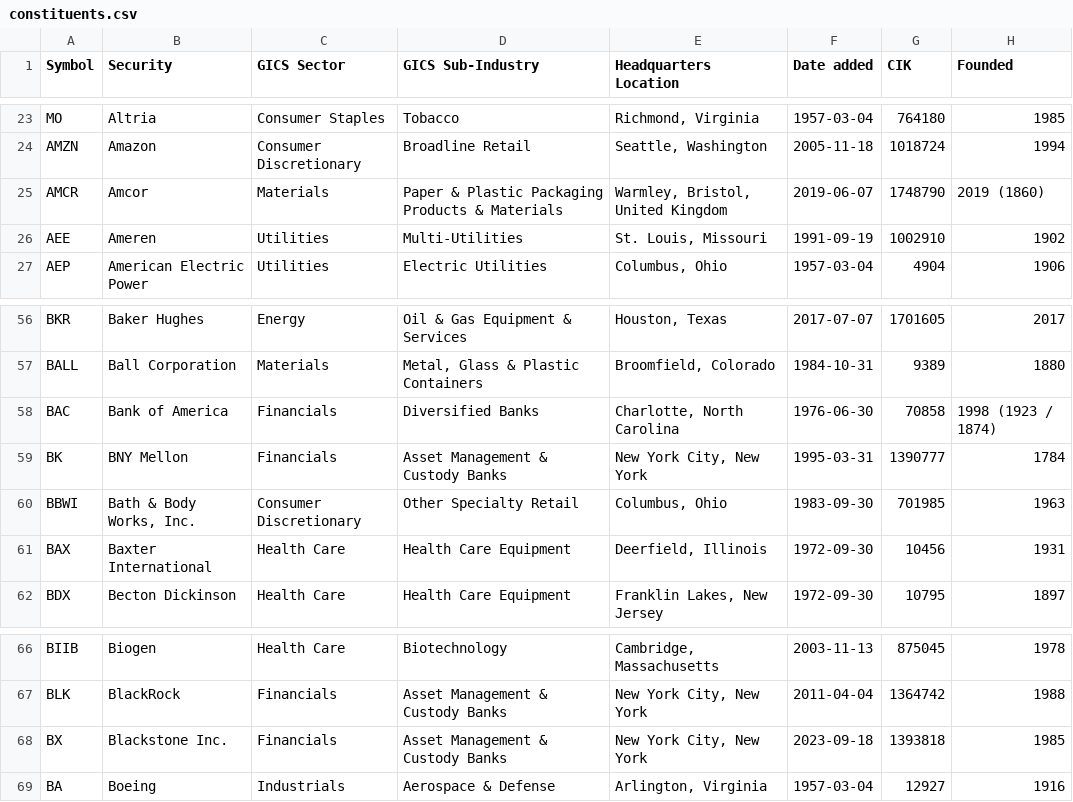
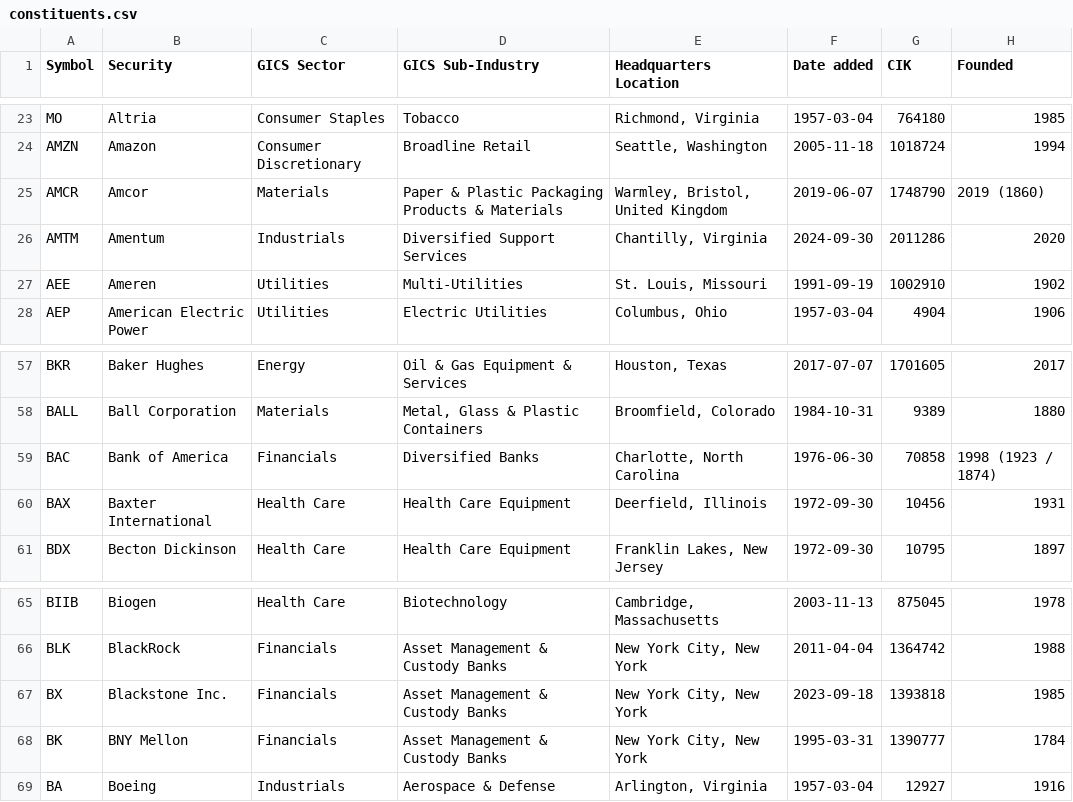
Before and after one commit to paihari/s-and-p-500-companies, a CSV file: data/constituents.csv, drawn as a sheet; only a part is shown, gaps mark what is left out.

```diff
--- a/data/constituents.csv
+++ b/data/constituents.csv
@@ -25,2 +25,3 @@ AMZN,Amazon,Consumer Discretionary,Broadline Retail,"Seattle, Washington",2005-1
 AMCR,Amcor,Materials,Paper & Plastic Packaging Products & Materials,"Warmley, Bristol, United Kingdom",2019-06-07,1748790,2019 (1860)
+AMTM,Amentum,Industrials,Diversified Support Services,"Chantilly, Virginia",2024-09-30,2011286,2020
 AEE,Ameren,Utilities,Multi-Utilities,"St. Louis, Missouri",1991-09-19,1002910,1902
@@ -58,4 +59,2 @@ BALL,Ball Corporation,Materials,"Metal, Glass & Plastic Containers","Broomfield,
 BAC,Bank of America,Financials,Diversified Banks,"Charlotte, North Carolina",1976-06-30,70858,1998 (1923 / 1874)
-BK,BNY Mellon,Financials,Asset Management & Custody Banks,"New York City, New York",1995-03-31,1390777,1784
-BBWI,"Bath & Body Works, Inc.",Consumer Discretionary,Other Specialty Retail,"Columbus, Ohio",1983-09-30,701985,1963
 BAX,Baxter International,Health Care,Health Care Equipment,"Deerfield, Illinois",1972-09-30,10456,1931
@@ -68,2 +67,3 @@ BLK,BlackRock,Financials,Asset Management & Custody Banks,"New York City, New Yo
 BX,Blackstone Inc.,Financials,Asset Management & Custody Banks,"New York City, New York",2023-09-18,1393818,1985
+BK,BNY Mellon,Financials,Asset Management & Custody Banks,"New York City, New York",1995-03-31,1390777,1784
 BA,Boeing,Industrials,Aerospace & Defense,"Arlington, Virginia",1957-03-04,12927,1916
```
